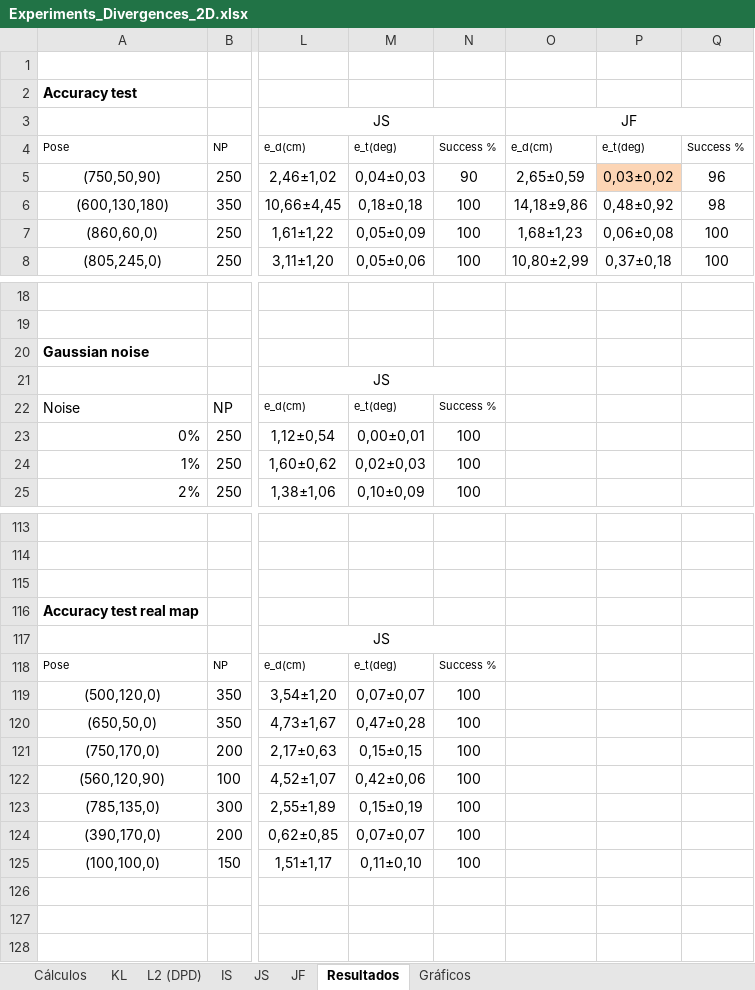
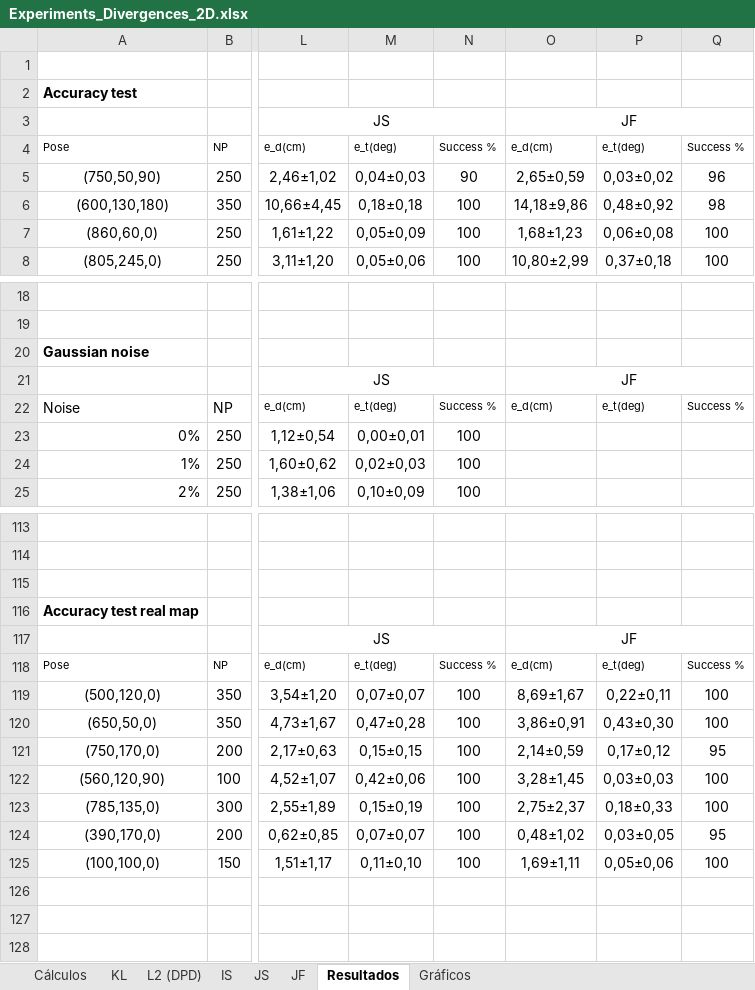
Before and after one commit to jcarballeira/2Dlocalization, an Excel workbook: Experiments_Divergences_2D.xlsx, sheet Resultados, drawn as a sheet; only a part is shown, gaps mark what is left out; values as stored, in another font and other column widths than the file's, no borders; the diff covers the shown part only; the diff names each change by its address in the sheet, - before the commit and + after, or states it on an @@ line.

```diff
--- a/Experiments_Divergences_2D.xlsx (sheet Resultados)
+++ b/Experiments_Divergences_2D.xlsx (sheet Resultados)
-P5 fill: #FCD5B5
+P5 fill: none
-O21: (empty)
+O21: JF
+O21:Q21 merged
-O22: (empty)
+O22: e_d(cm)
-P22: (empty)
+P22: e_t(deg)
-Q22: (empty)
+Q22: Success %
-O117: (empty)
+O117: JF
+O117:Q117 merged
-O118: (empty)
+O118: e_d(cm)
-P118: (empty)
+P118: e_t(deg)
-Q118: (empty)
+Q118: Success %
-O119: (empty)
+O119: 8,69±1,67
-P119: (empty)
+P119: 0,22±0,11
-Q119:Q120: (empty)
+Q119:Q120: 100
-O120: (empty)
+O120: 3,86±0,91
-P120: (empty)
+P120: 0,43±0,30
-O121: (empty)
+O121: 2,14±0,59
-P121: (empty)
+P121: 0,17±0,12
-Q121: (empty)
+Q121: 95
-O122: (empty)
+O122: 3,28±1,45
-P122: (empty)
+P122: 0,03±0,03
-Q122:Q123: (empty)
+Q122:Q123: 100
-O123: (empty)
+O123: 2,75±2,37
-P123: (empty)
+P123: 0,18±0,33
-O124: (empty)
+O124: 0,48±1,02
-P124: (empty)
+P124: 0,03±0,05
-Q124: (empty)
+Q124: 95
-O125: (empty)
+O125: 1,69±1,11
-P125: (empty)
+P125: 0,05±0,06
-Q125: (empty)
+Q125: 100
```
Also changed, not shown: 4 edited cells and merged cells elsewhere in this sheet, sheet JF, sheet Cálculos, formulas that keep their value, charts or pictures, 3 other files.
